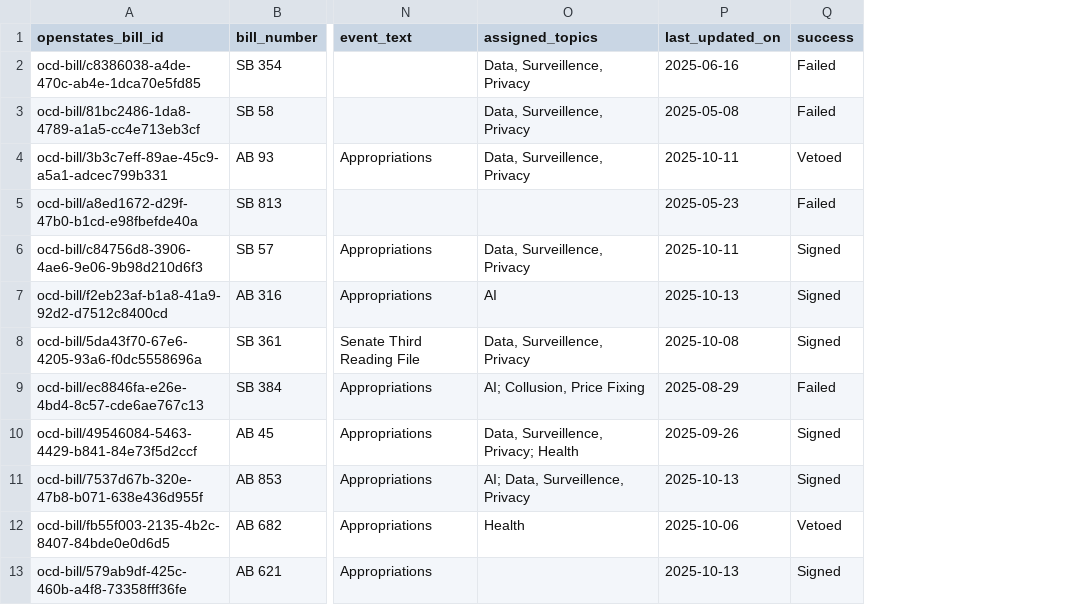
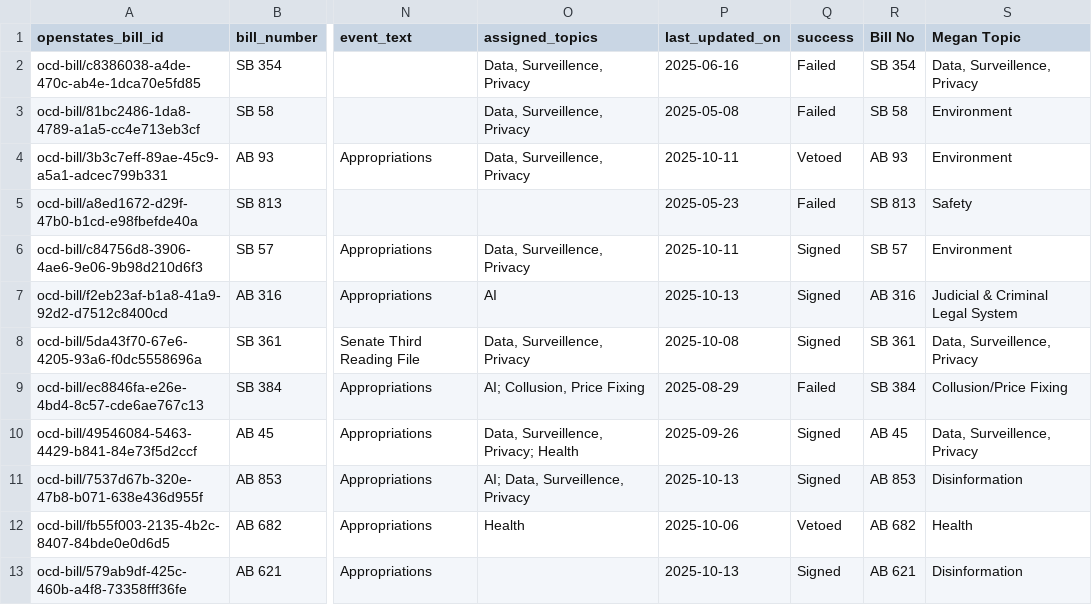
Before and after one commit to techequitycollaborative/2025-ai-bills-analysis, a CSV file: data/bill_data_with_success_status.csv, drawn as a sheet; only a part is shown, gaps mark what is left out; the diff names each change by its address in the sheet, - before the commit and + after, or states it on an @@ line.

Commit message:
fix bill topic to use megan's topics, not the leg tracker topics

```diff
--- a/data/bill_data_with_success_status.csv
+++ b/data/bill_data_with_success_status.csv
+column R (Bill No), rows 2-13: SB 354 | SB 58 | AB 93 | SB 813 | SB 57 | AB 316 | SB 361 | SB 384 | AB 45 | AB 853 | AB 682 | AB 621
+column S (Megan Topic), rows 2-13: Data, Surveillence, Privacy | Environment | Environment | Safety | Environment | Judicial & Criminal Legal System | Data, Surveillence, Privacy | Collusion/Price Fixing | Data, Surveillence, Privacy | Disinformation | Health | Disinformation
```
Also changed, not shown: data/bill_success_by_topic.csv, 4 other files.
